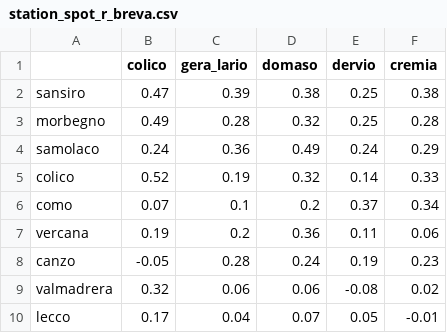
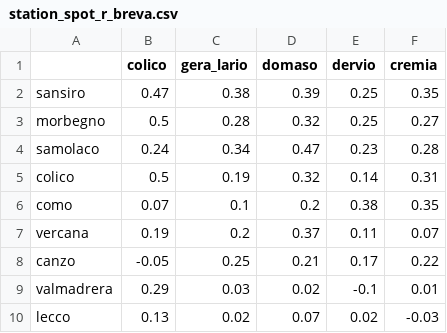
Before and after one commit to c-ruprecht/wind-como, a CSV file: results/station_spot_r_breva.csv, drawn as a sheet.

```diff
--- a/results/station_spot_r_breva.csv
+++ b/results/station_spot_r_breva.csv
@@ -1,10 +1,10 @@
 ,colico,gera_lario,domaso,dervio,cremia
-sansiro,0.47,0.39,0.38,0.25,0.38
-morbegno,0.49,0.28,0.32,0.25,0.28
-samolaco,0.24,0.36,0.49,0.24,0.29
-colico,0.52,0.19,0.32,0.14,0.33
-como,0.07,0.1,0.2,0.37,0.34
-vercana,0.19,0.2,0.36,0.11,0.06
-canzo,-0.05,0.28,0.24,0.19,0.23
-valmadrera,0.32,0.06,0.06,-0.08,0.02
-lecco,0.17,0.04,0.07,0.05,-0.01
+sansiro,0.47,0.38,0.39,0.25,0.35
+morbegno,0.5,0.28,0.32,0.25,0.27
+samolaco,0.24,0.34,0.47,0.23,0.28
+colico,0.5,0.19,0.32,0.14,0.31
+como,0.07,0.1,0.2,0.38,0.35
+vercana,0.19,0.2,0.37,0.11,0.07
+canzo,-0.05,0.25,0.21,0.17,0.22
+valmadrera,0.29,0.03,0.02,-0.1,0.01
+lecco,0.13,0.02,0.07,0.02,-0.03
```
Also changed, not shown: results/breva_szenen.csv, results/station_ranking.csv, 9 other files.
